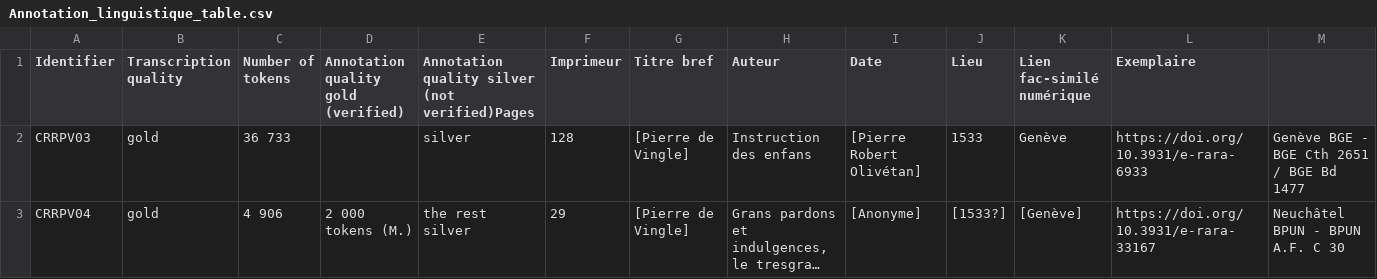
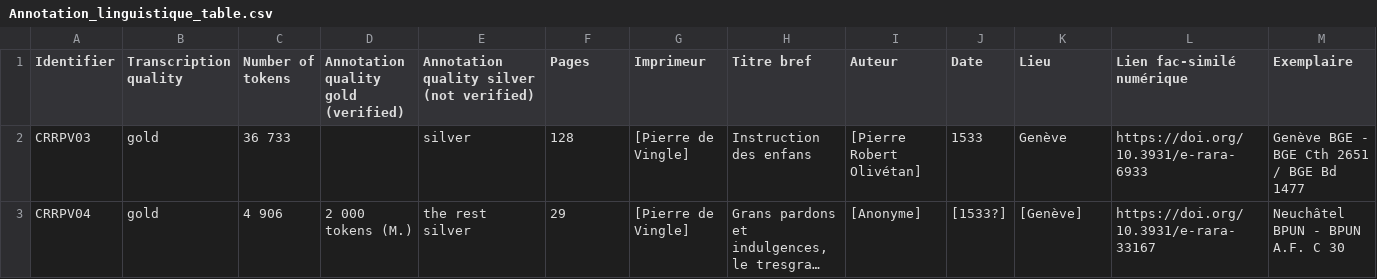
Before and after one commit to SETAFDH/Annotation-linguistique-SETAF, a CSV file: Annotation_linguistique_table.csv, drawn as a sheet; only a part is shown; long unchanged cells end in ….

Commit message:
Fix CSV formatting issues in Annotation_linguistique_table

```diff
--- a/Annotation_linguistique_table.csv
+++ b/Annotation_linguistique_table.csv
@@ -1,2 +1,2 @@
-Identifier,Transcription quality,Number of tokens,Annotation quality gold (verified),Annotation quality silver (not verified)Pages,Imprimeur,Titre bref,Auteur,Date,Lieu,Lien fac-similé numérique,Exemplaire
+Identifier,Transcription quality,Number of tokens,Annotation quality gold (verified),Annotation quality silver (not verified),Pages,Imprimeur,Titre bref,Auteur,Date,Lieu,Lien fac-similé numérique,Exemplaire
 CRRPV03,gold,36 733,,silver,128,[Pierre de Vingle],Instruction des enfans,[Pierre Robert Olivétan],1533,Genève,https://doi.org/10.3931/e-rara-6933,	Genève BGE - BGE Cth 2651 / BGE Bd 1477
```
